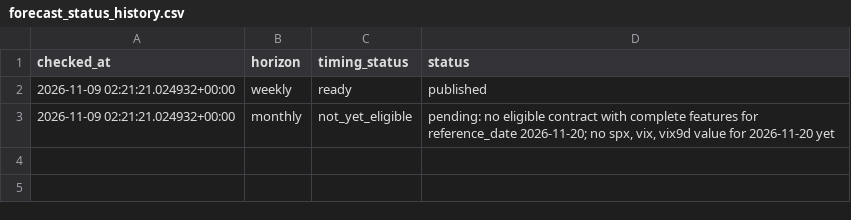
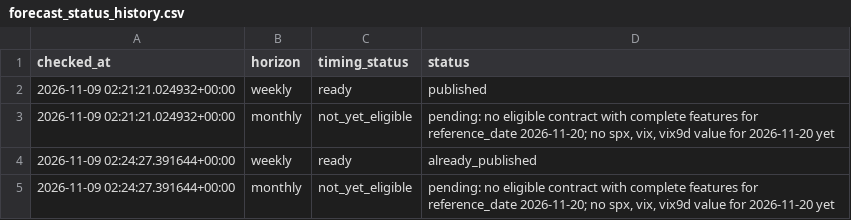
Before and after one commit to jsubramanian5-cmd/predictspxml, a CSV file: artifacts/forecast_status_history.csv, drawn as a sheet; the diff names each change by its address in the sheet, - before the commit and + after, or states it on an @@ line.

```diff
--- a/artifacts/forecast_status_history.csv
+++ b/artifacts/forecast_status_history.csv
+row 4: 2026-11-09 02:24:27.391644+00:00 | weekly | ready | already_published
+row 5: 2026-11-09 02:24:27.391644+00:00 | monthly | not_yet_eligible | pending: no eligible contract with complete features for reference_date 2026-11-20; no spx, vix, vix9d value for 2026-11-20 yet
```
Also changed, not shown: artifacts/forecast_status.csv, 6 other files.
